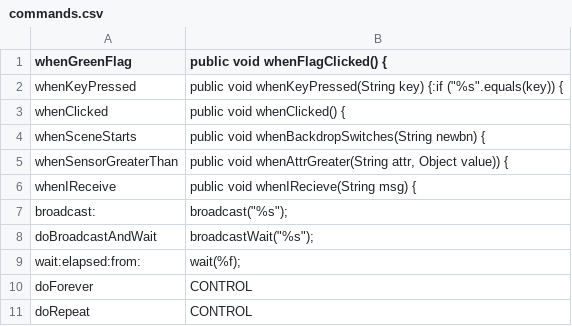
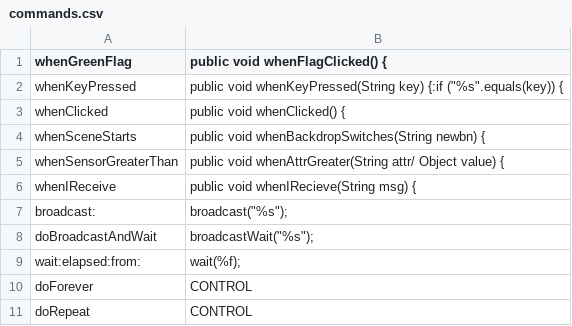
Before and after one commit to Innoviox/jatch, a CSV file: commands.csv, drawn as a sheet; only a part is shown.

Commit message:
Fixed #3 completely
Fixed multiheadering by restructuring javatrans as a map.
Also fixed nonoverriding methods.
Added a multiheader for the test.
Added Script.ocmd to get the original command.

```diff
--- a/commands.csv
+++ b/commands.csv
@@ -4,3 +4,3 @@ whenClicked,public void whenClicked() {
 whenSceneStarts,public void whenBackdropSwitches(String newbn) {
-whenSensorGreaterThan,"public void whenAttrGreater(String attr, Object value)) {"
+whenSensorGreaterThan,public void whenAttrGreater(String attr/ Object value) {
 whenIReceive,public void whenIRecieve(String msg) {
```
Also changed, not shown: 11 other files.
